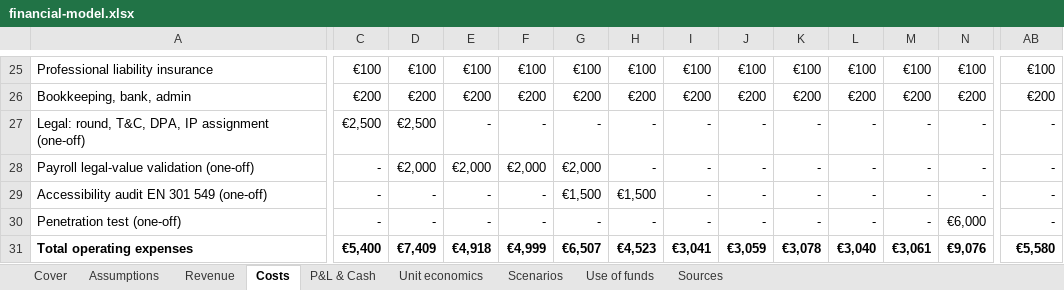
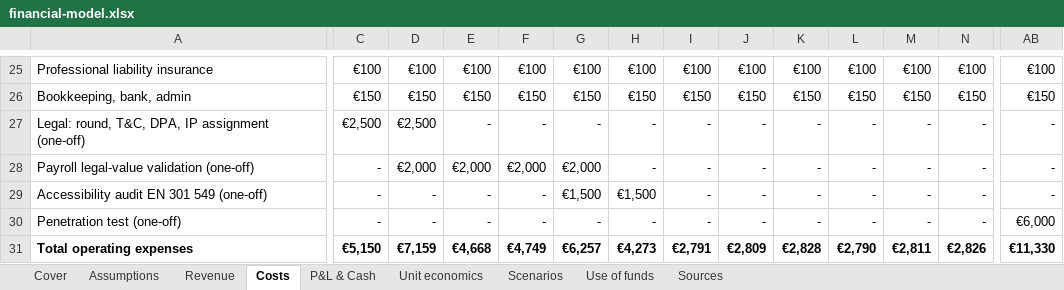
Before and after one commit to miroslav43/ERP, an Excel workbook: vestventures/financial-model.xlsx, sheet Costs, drawn as a sheet; only a part is shown, gaps mark what is left out; values as stored, in another font and other column widths than the file's, no borders; the diff covers the shown part only; the diff names each change by its address in the sheet, - before the commit and + after, or states it on an @@ line.

```diff
--- a/vestventures/financial-model.xlsx (sheet Costs)
+++ b/vestventures/financial-model.xlsx (sheet Costs)
-C26: €200
+C26: €150
-D26: €200
+D26: €150
-E26: €200
+E26: €150
-F26: €200
+F26: €150
-G26: €200
+G26: €150
-H26: €200
+H26: €150
-I26: €200
+I26: €150
-J26: €200
+J26: €150
-K26: €200
+K26: €150
-L26: €200
+L26: €150
-M26: €200
+M26: €150
-N26: €200
+N26: €150
-AB26: €200
+AB26: €150
-N30: €6,000
+N30: -
-AB30: -
+AB30: €6,000
-C31: €5,400
+C31: €5,150
-D31: €7,409
+D31: €7,159
-E31: €4,918
+E31: €4,668
-F31: €4,999
+F31: €4,749
-G31: €6,507
+G31: €6,257
-H31: €4,523
+H31: €4,273
-I31: €3,041
+I31: €2,791
-J31: €3,059
+J31: €2,809
-K31: €3,078
+K31: €2,828
-L31: €3,040
+L31: €2,790
-M31: €3,061
+M31: €2,811
-N31: €9,076
+N31: €2,826
-AB31: €5,580
+AB31: €11,330
```
Also changed, not shown: 232 edited cells elsewhere in this sheet, sheet P&L & Cash, sheet Use of funds, sheet Assumptions, sheet Cover, sheet Scenarios, sheet Unit economics, formulas that keep their value, 14 other files.
